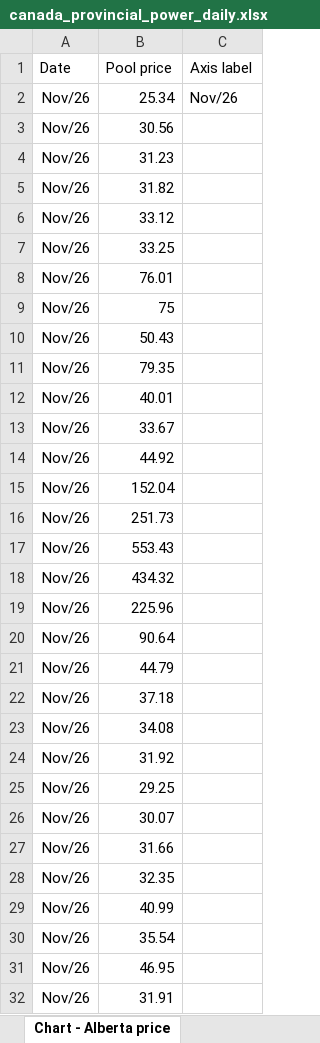
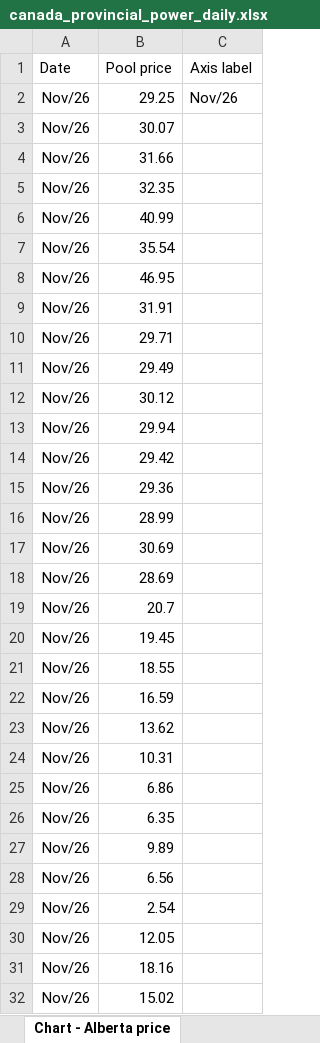
Before and after one commit to thomasdalton9/Energy-public, an Excel workbook: output/Data and Chart Outputs/canada_provincial_power_daily.xlsx, sheet Chart - Alberta price, drawn as a sheet; only a part is shown; the shorter side is filled out with more unchanged rows; values as stored, in another font and other column widths than the file's, no borders; charts and pictures not drawn; removed rows and columns are numbered as before the commit, all else as after; the diff covers the shown part only; the diff names each change by its address in the sheet, - before the commit and + after, or states it on an @@ line.

```diff
--- a/output/Data and Chart Outputs/canada_provincial_power_daily.xlsx (sheet Chart - Alberta price)
+++ b/output/Data and Chart Outputs/canada_provincial_power_daily.xlsx (sheet Chart - Alberta price)
-B2 (Pool price): 25.34
+B2 (Pool price): 29.25
-row 3: Nov/26 | 30.56
-row 4: Nov/26 | 31.23
-row 5: Nov/26 | 31.82
-row 6: Nov/26 | 33.12
-row 7: Nov/26 | 33.25
-row 8: Nov/26 | 76.01
-row 9: Nov/26 | 75
-row 10: Nov/26 | 50.43
-row 11: Nov/26 | 79.35
-row 12: Nov/26 | 40.01
-row 13: Nov/26 | 33.67
-row 14: Nov/26 | 44.92
-row 15: Nov/26 | 152.04
-row 16: Nov/26 | 251.73
-row 17: Nov/26 | 553.43
-row 18: Nov/26 | 434.32
-row 19: Nov/26 | 225.96
-row 20: Nov/26 | 90.64
-row 21: Nov/26 | 44.79
-row 22: Nov/26 | 37.18
-row 23: Nov/26 | 34.08
-row 24: Nov/26 | 31.92
-row 25: Nov/26 | 29.25
```
Also changed, not shown: 23 added rows elsewhere in this sheet, sheet Chart - Alberta demand, sheet Alberta hourly, sheet Alberta snapshots, sheet Chart - Quebec reservoirs, sheet Quebec reservoirs, sheet Quebec, 2 more sheets, charts or pictures, 4 other files.
